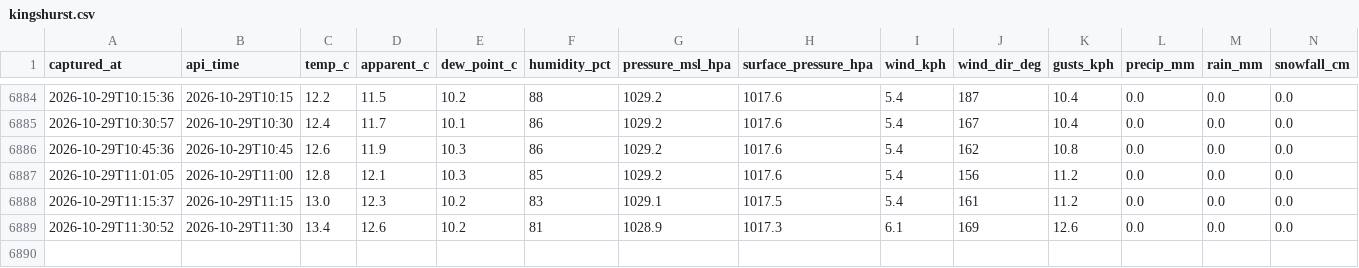
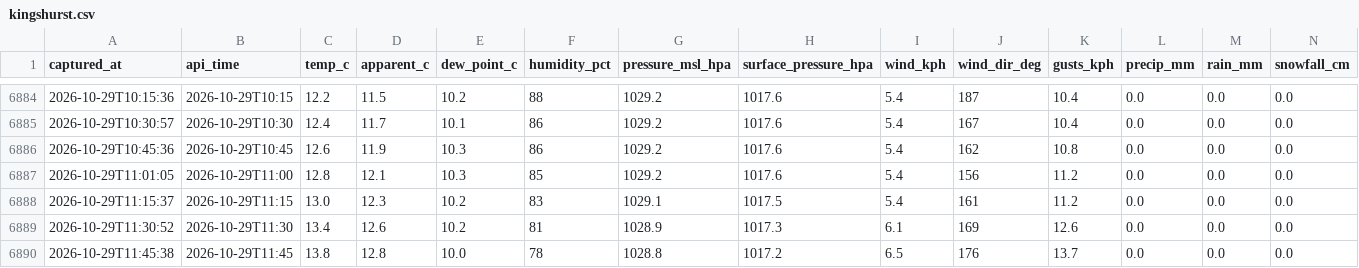
Before and after one commit to dhdraughting-sys/Clearline-Weather, a CSV file: data/kingshurst.csv, drawn as a sheet; only a part is shown, gaps mark what is left out; rows hold the shown columns only; the diff names each change by its address in the sheet, - before the commit and + after, or states it on an @@ line.

```diff
--- a/data/kingshurst.csv
+++ b/data/kingshurst.csv
+row 6890: 2026-10-29T11:45:38 | 2026-10-29T11:45 | 13.8 | 12.8 | 10.0 | 78 | 1028.8 | 1017.2 | 6.5 | 176 | 13.7 | 0.0 | 0.0 | 0.0
```
Also changed, not shown: 24 other files.
